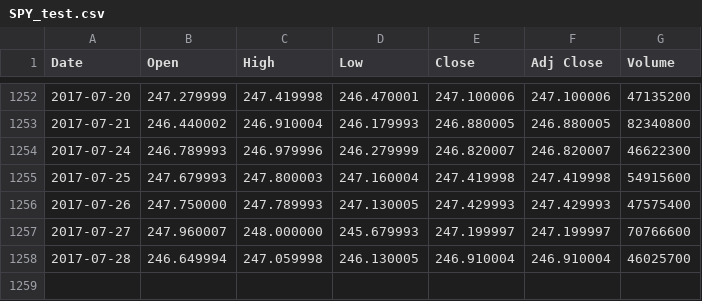
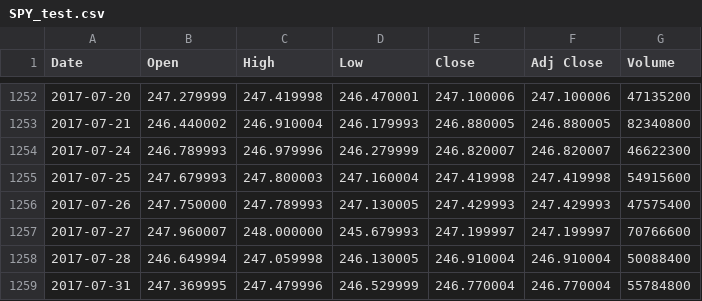
Before and after one commit to zhangbppku8663/ReinforcementL_trading, a CSV file: data/SPY_test.csv, drawn as a sheet; only a part is shown, gaps mark what is left out.

```diff
--- a/data/SPY_test.csv
+++ b/data/SPY_test.csv
@@ -1257,2 +1257,3 @@ Date,Open,High,Low,Close,Adj Close,Volume
 2017-07-27,247.960007,248.000000,245.679993,247.199997,247.199997,70766600
-2017-07-28,246.649994,247.059998,246.130005,246.910004,246.910004,46025700
+2017-07-28,246.649994,247.059998,246.130005,246.910004,246.910004,50088400
+2017-07-31,247.369995,247.479996,246.529999,246.770004,246.770004,55784800
```
Also changed, not shown: Dividers.csv, Q_Table.csv, 9 other files.
